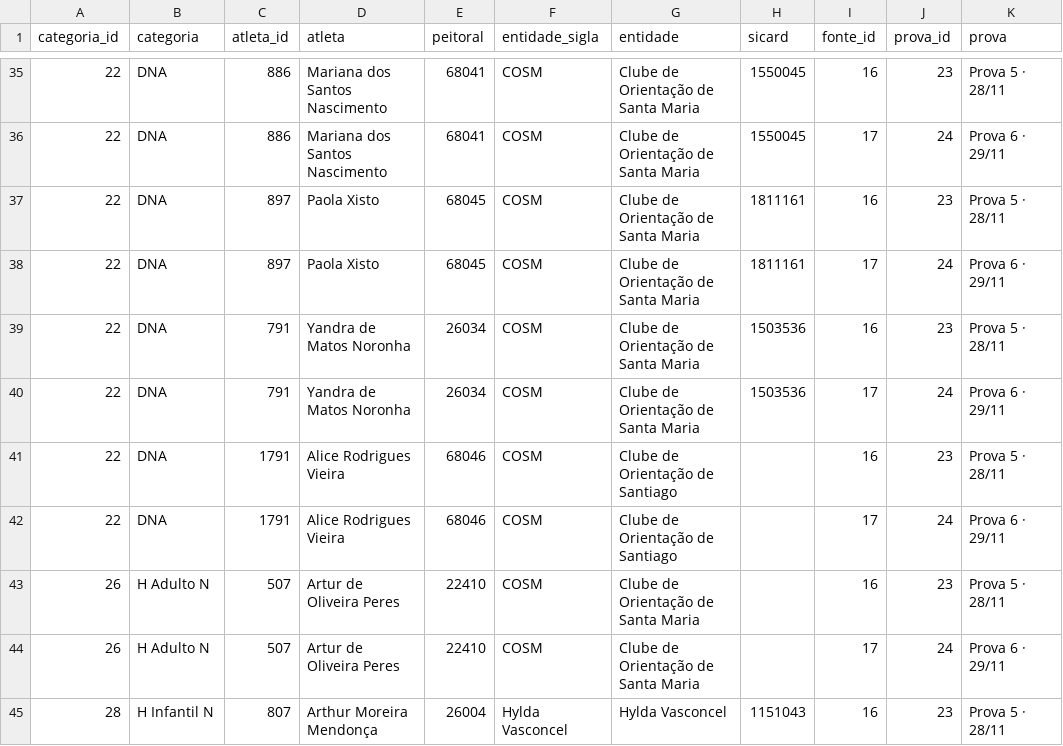
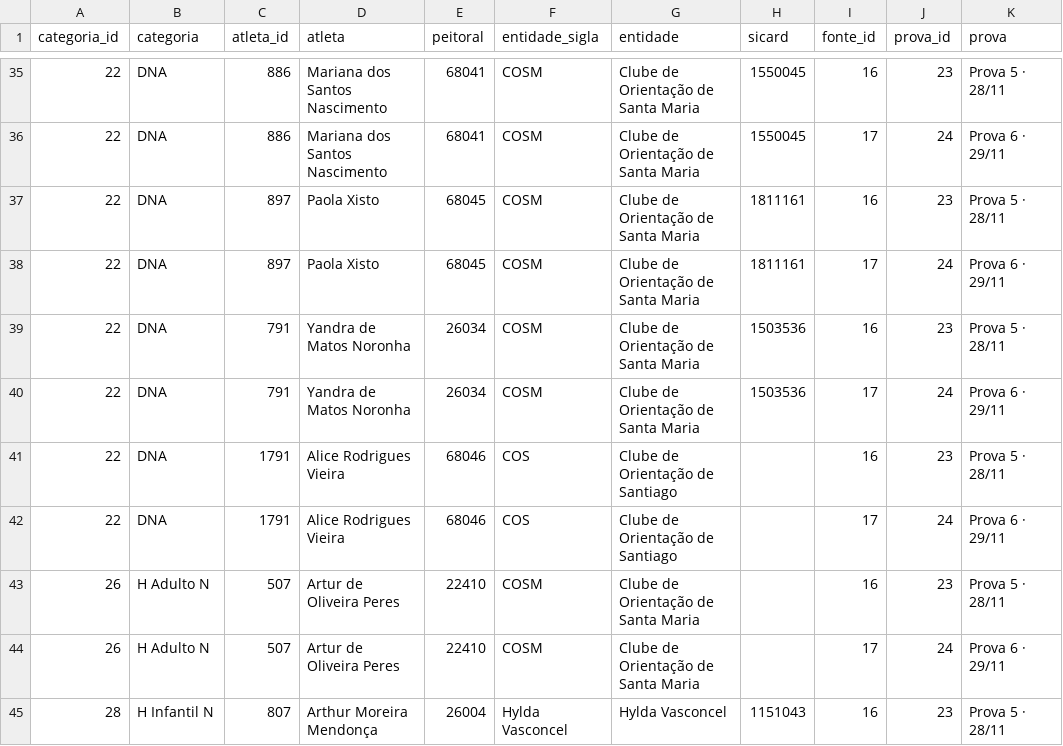
Before and after one commit to oapurador/oapurador-site, a CSV file: data/inscricoes_futuras.csv, drawn as a sheet; only a part is shown, gaps mark what is left out; the diff names each change by its address in the sheet, - before the commit and + after, or states it on an @@ line.

Commit message:
Change club affiliation for Alice Rodrigues Vieira
Updated club affiliation for Alice Rodrigues Vieira from 'COSM' to 'COS'.

```diff
--- a/data/inscricoes_futuras.csv
+++ b/data/inscricoes_futuras.csv
-F41:F42 (entidade_sigla): COSM
+F41:F42 (entidade_sigla): COS
```
